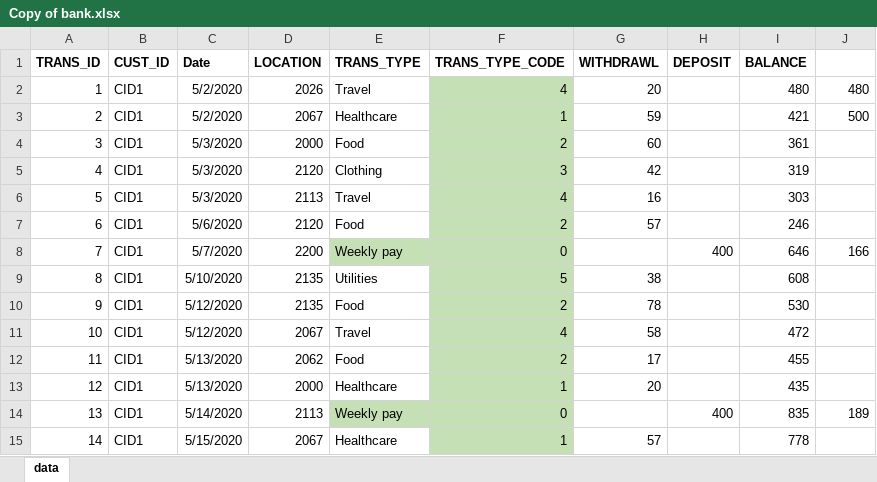
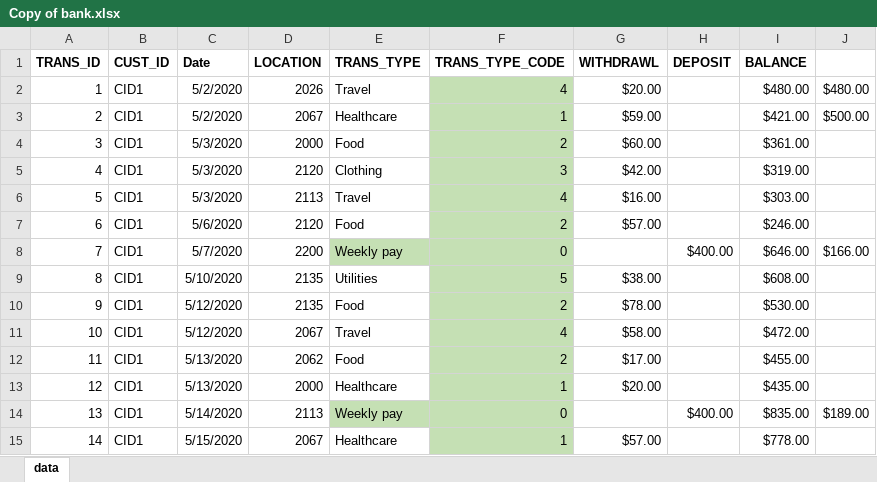
Before and after one commit to swarnim-madan/PACE-Project, an Excel workbook: Group 17/files/Copy of bank.xlsx, sheet data, drawn as a sheet; only a part is shown; values as stored, in another font and other column widths than the file's, no borders; conditional formats not drawn; the diff covers the shown part only; the diff names each change by its address in the sheet, - before the commit and + after, or states it on an @@ line.

Commit message:
update

```diff
--- a/Group 17/files/Copy of bank.xlsx (sheet data)
+++ b/Group 17/files/Copy of bank.xlsx (sheet data)
-G2 (WITHDRAWL): 20
+G2 (WITHDRAWL): $20.00
-I2 (BALANCE): 480
+I2 (BALANCE): $480.00
-J2: 480
+J2: $480.00
-G3 (WITHDRAWL): 59
+G3 (WITHDRAWL): $59.00
-I3 (BALANCE): 421
+I3 (BALANCE): $421.00
-J3: 500
+J3: $500.00
-G4 (WITHDRAWL): 60
+G4 (WITHDRAWL): $60.00
-I4 (BALANCE): 361
+I4 (BALANCE): $361.00
-G5 (WITHDRAWL): 42
+G5 (WITHDRAWL): $42.00
-I5 (BALANCE): 319
+I5 (BALANCE): $319.00
-G6 (WITHDRAWL): 16
+G6 (WITHDRAWL): $16.00
-I6 (BALANCE): 303
+I6 (BALANCE): $303.00
-G7 (WITHDRAWL): 57
+G7 (WITHDRAWL): $57.00
-I7 (BALANCE): 246
+I7 (BALANCE): $246.00
-H8 (DEPOSIT): 400
+H8 (DEPOSIT): $400.00
-I8 (BALANCE): 646
+I8 (BALANCE): $646.00
-J8: 166
+J8: $166.00
-G9 (WITHDRAWL): 38
+G9 (WITHDRAWL): $38.00
-I9 (BALANCE): 608
+I9 (BALANCE): $608.00
-G10 (WITHDRAWL): 78
+G10 (WITHDRAWL): $78.00
-I10 (BALANCE): 530
+I10 (BALANCE): $530.00
-G11 (WITHDRAWL): 58
+G11 (WITHDRAWL): $58.00
-I11 (BALANCE): 472
+I11 (BALANCE): $472.00
-G12 (WITHDRAWL): 17
+G12 (WITHDRAWL): $17.00
-I12 (BALANCE): 455
+I12 (BALANCE): $455.00
-G13 (WITHDRAWL): 20
+G13 (WITHDRAWL): $20.00
-I13 (BALANCE): 435
+I13 (BALANCE): $435.00
-H14 (DEPOSIT): 400
+H14 (DEPOSIT): $400.00
-I14 (BALANCE): 835
+I14 (BALANCE): $835.00
-J14: 189
+J14: $189.00
-G15 (WITHDRAWL): 57
+G15 (WITHDRAWL): $57.00
-I15 (BALANCE): 778
+I15 (BALANCE): $778.00
```
Also changed, not shown: 279 edited cells elsewhere in this sheet.
